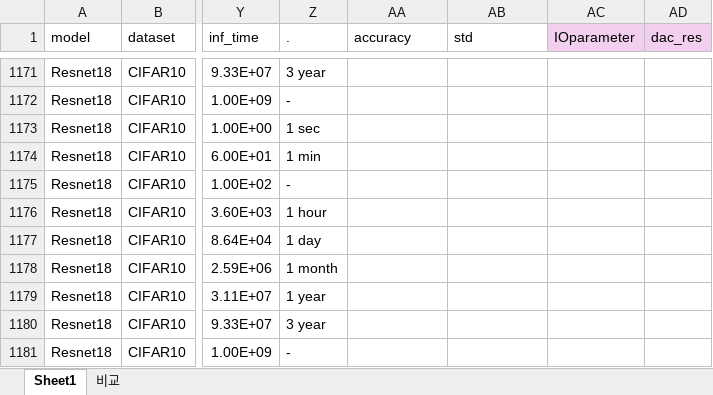
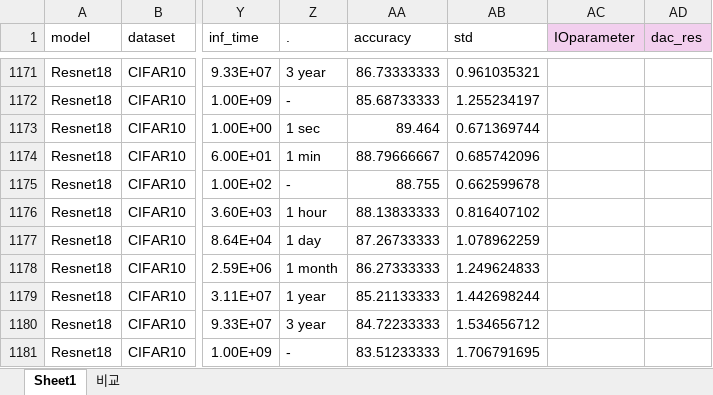
Before and after one commit to PRAM-weight-biasing/PRAM-weight-biasing, an Excel workbook: z_data_processing/test_results_v4_rev1.xlsx, sheet Sheet1, drawn as a sheet; only a part is shown, gaps mark what is left out; values as stored, in another font and other column widths than the file's, no borders; charts and pictures not drawn; the diff covers the shown part only; the diff names each change by its address in the sheet, - before the commit and + after, or states it on an @@ line.

```diff
--- a/z_data_processing/test_results_v4_rev1.xlsx (sheet Sheet1)
+++ b/z_data_processing/test_results_v4_rev1.xlsx (sheet Sheet1)
-AA1171 (accuracy): (empty)
+AA1171 (accuracy): 86.73333333
-AB1171 (std): (empty)
+AB1171 (std): 0.961035321
-AA1172 (accuracy): (empty)
+AA1172 (accuracy): 85.68733333
-AB1172 (std): (empty)
+AB1172 (std): 1.255234197
-AA1173 (accuracy): (empty)
+AA1173 (accuracy): 89.464
-AB1173 (std): (empty)
+AB1173 (std): 0.671369744
-AA1174 (accuracy): (empty)
+AA1174 (accuracy): 88.79666667
-AB1174 (std): (empty)
+AB1174 (std): 0.685742096
-AA1175 (accuracy): (empty)
+AA1175 (accuracy): 88.755
-AB1175 (std): (empty)
+AB1175 (std): 0.662599678
-AA1176 (accuracy): (empty)
+AA1176 (accuracy): 88.13833333
-AB1176 (std): (empty)
+AB1176 (std): 0.816407102
-AA1177 (accuracy): (empty)
+AA1177 (accuracy): 87.26733333
-AB1177 (std): (empty)
+AB1177 (std): 1.078962259
-AA1178 (accuracy): (empty)
+AA1178 (accuracy): 86.27333333
-AB1178 (std): (empty)
+AB1178 (std): 1.249624833
-AA1179 (accuracy): (empty)
+AA1179 (accuracy): 85.21133333
-AB1179 (std): (empty)
+AB1179 (std): 1.442698244
-AA1180 (accuracy): (empty)
+AA1180 (accuracy): 84.72233333
-AB1180 (std): (empty)
+AB1180 (std): 1.534656712
-AA1181 (accuracy): (empty)
+AA1181 (accuracy): 83.51233333
-AB1181 (std): (empty)
+AB1181 (std): 1.706791695
```
Also changed, not shown: 32 edited cells elsewhere in this sheet, 4 other files.
